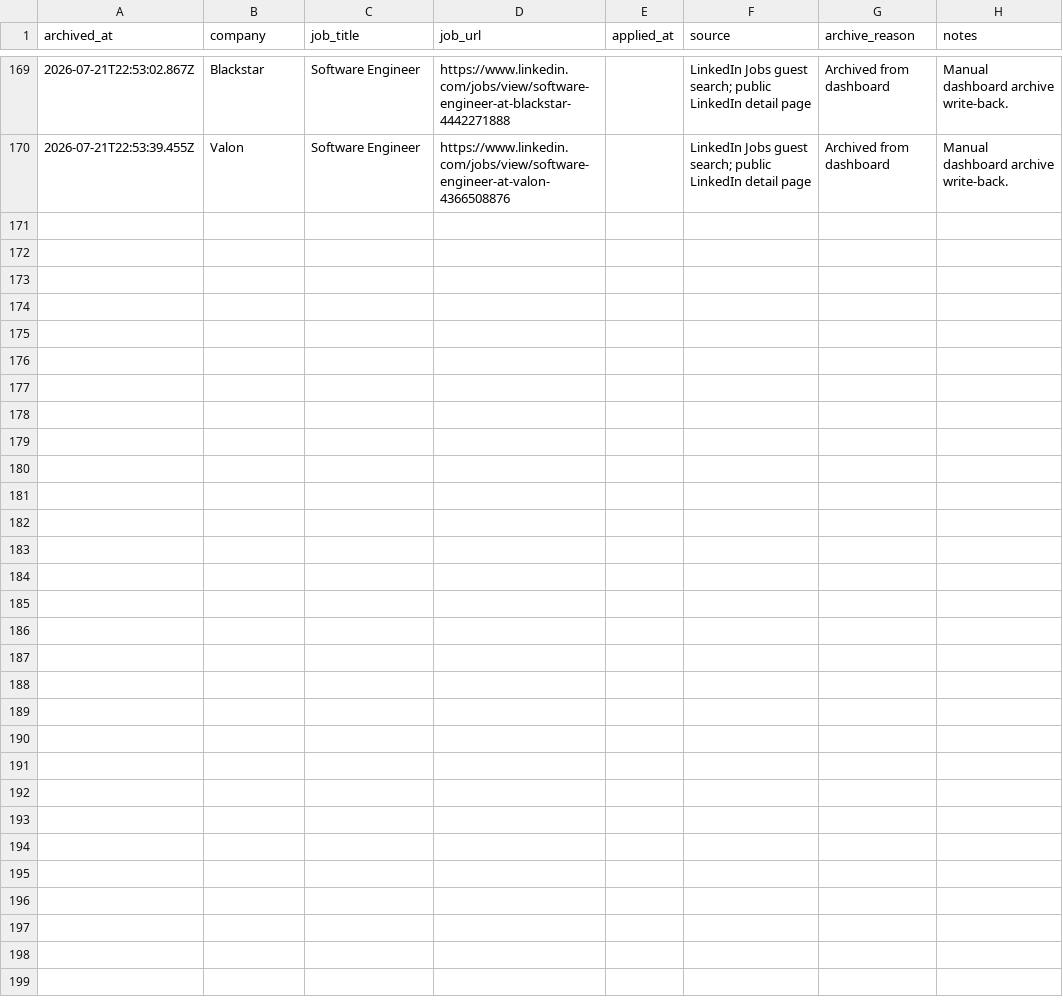
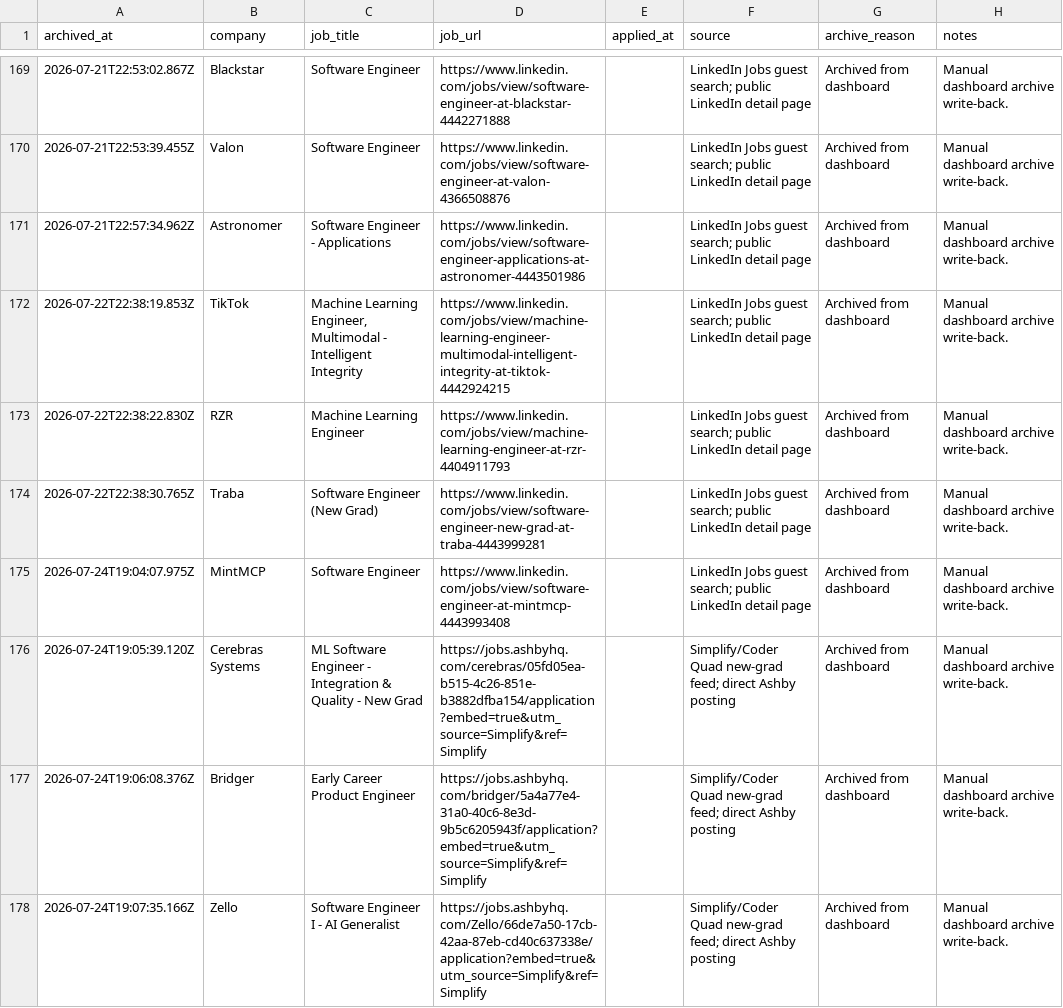
Before and after one commit to EleanorLiu12/applypilot-private, a CSV file: dashboard/applied_archive.csv, drawn as a sheet; only a part is shown, gaps mark what is left out.

Commit message:
Update job dashboard and screening rules

```diff
--- a/dashboard/applied_archive.csv
+++ b/dashboard/applied_archive.csv
@@ -170 +170,9 @@ archived_at,company,job_title,job_url,applied_at,source,archive_reason,notes
 2026-07-21T22:53:39.455Z,Valon,Software Engineer,https://www.linkedin.com/jobs/view/software-engineer-at-valon-4366508876,,LinkedIn Jobs guest search; public LinkedIn detail page,Archived from dashboard,Manual dashboard archive write-back.
+2026-07-21T22:57:34.962Z,Astronomer,Software Engineer - Applications,https://www.linkedin.com/jobs/view/software-engineer-applications-at-astronomer-4443501986,,LinkedIn Jobs guest search; public LinkedIn detail page,Archived from dashboard,Manual dashboard archive write-back.
+2026-07-22T22:38:19.853Z,TikTok,"Machine Learning Engineer, Multimodal - Intelligent Integrity",https://www.linkedin.com/jobs/view/machine-learning-engineer-multimodal-intelligent-integrity-at-tiktok-4442924215,,LinkedIn Jobs guest search; public LinkedIn detail page,Archived from dashboard,Manual dashboard archive write-back.
+2026-07-22T22:38:22.830Z,RZR,Machine Learning Engineer,https://www.linkedin.com/jobs/view/machine-learning-engineer-at-rzr-4404911793,,LinkedIn Jobs guest search; public LinkedIn detail page,Archived from dashboard,Manual dashboard archive write-back.
+2026-07-22T22:38:30.765Z,Traba,Software Engineer (New Grad),https://www.linkedin.com/jobs/view/software-engineer-new-grad-at-traba-4443999281,,LinkedIn Jobs guest search; public LinkedIn detail page,Archived from dashboard,Manual dashboard archive write-back.
+2026-07-24T19:04:07.975Z,MintMCP,Software Engineer,https://www.linkedin.com/jobs/view/software-engineer-at-mintmcp-4443993408,,LinkedIn Jobs guest search; public LinkedIn detail page,Archived from dashboard,Manual dashboard archive write-back.
+2026-07-24T19:05:39.120Z,Cerebras Systems,ML Software Engineer - Integration & Quality - New Grad,https://jobs.ashbyhq.com/cerebras/05fd05ea-b515-4c26-851e-b3882dfba154/application?embed=true&utm_source=Simplify&ref=Simplify,,Simplify/Coder Quad new-grad feed; direct Ashby posting,Archived from dashboard,Manual dashboard archive write-back.
+2026-07-24T19:06:08.376Z,Bridger,Early Career Product Engineer,https://jobs.ashbyhq.com/bridger/5a4a77e4-31a0-40c6-8e3d-9b5c6205943f/application?embed=true&utm_source=Simplify&ref=Simplify,,Simplify/Coder Quad new-grad feed; direct Ashby posting,Archived from dashboard,Manual dashboard archive write-back.
+2026-07-24T19:07:35.166Z,Zello,Software Engineer I - AI Generalist,https://jobs.ashbyhq.com/Zello/66de7a50-17cb-42aa-87eb-cd40c637338e/application?embed=true&utm_source=Simplify&ref=Simplify,,Simplify/Coder Quad new-grad feed; direct Ashby posting,Archived from dashboard,Manual dashboard archive write-back.
```
Also changed, not shown: dashboard/automation_rules.csv, dashboard/daily_dashboard.csv, 9 other files.
